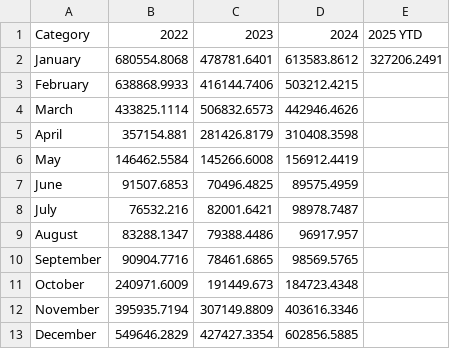
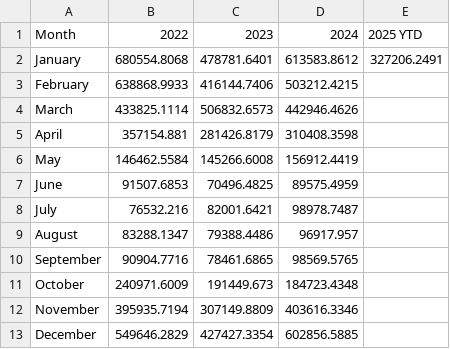
Before and after one commit to jennah1016/utility-cost-usage-analysis, a CSV file: Natural Gas billing data.csv (was Natural Gas billing data - 2022 - 2024 YTD.csv), drawn as a sheet.

Commit message:
Update and rename Natural Gas billing data - 2022 - 2024 YTD.csv to Natural Gas billing data.csv
Signed-off-by: Jenna <104884851+jennah1016@users.noreply.github.com>

```diff
--- a/Natural Gas billing data - 2022 - 2024 YTD.csv
+++ b/Natural Gas billing data.csv
@@ -1,2 +1,2 @@
-"Category","2022","2023","2024","2025 YTD"
+"Month","2022","2023","2024","2025 YTD"
 "January",680554.8068,478781.6401,613583.8612,327206.2491
```
